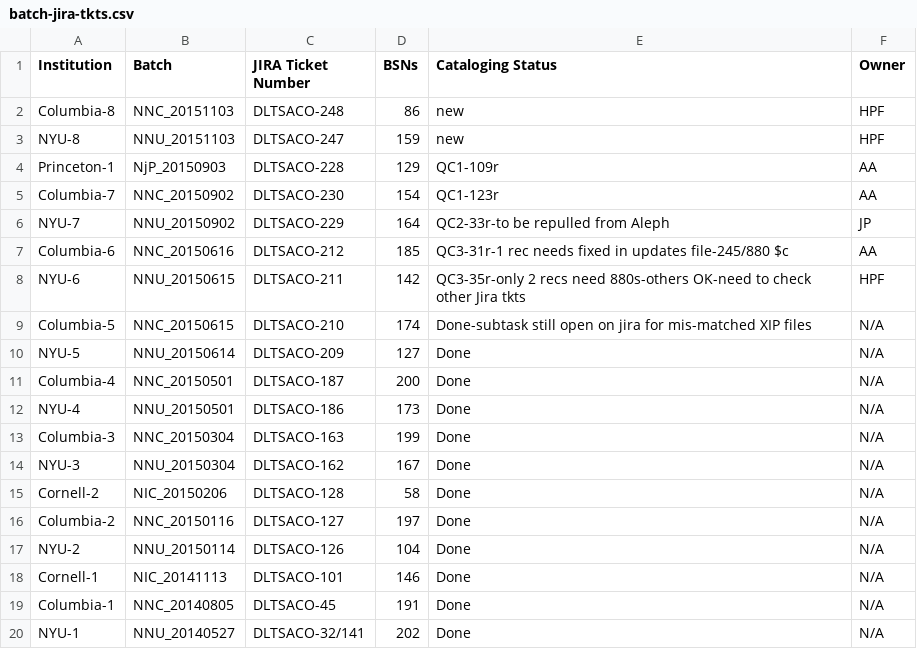
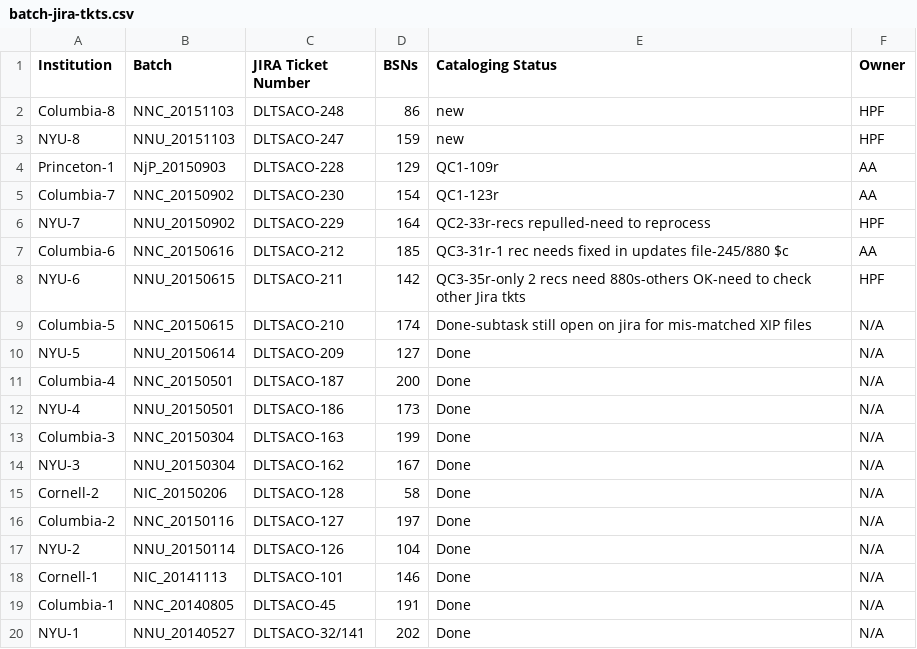
Before and after one commit to NYULibraries/aco-karms, a CSV file: work/batch-jira-tkts.csv, drawn as a sheet.

Commit message:
Update batch-jira-tkts.csv

```diff
--- a/work/batch-jira-tkts.csv
+++ b/work/batch-jira-tkts.csv
@@ -5,3 +5,3 @@ Princeton-1,NjP_20150903,DLTSACO-228,129,QC1-109r,AA
 Columbia-7,NNC_20150902,DLTSACO-230,154,QC1-123r,AA
-NYU-7,NNU_20150902,DLTSACO-229,164,QC2-33r-to be repulled from Aleph,JP
+NYU-7,NNU_20150902,DLTSACO-229,164,QC2-33r-recs repulled-need to reprocess,HPF
 Columbia-6,NNC_20150616,DLTSACO-212,185,QC3-31r-1 rec needs fixed in updates file-245/880 $c,AA
```
